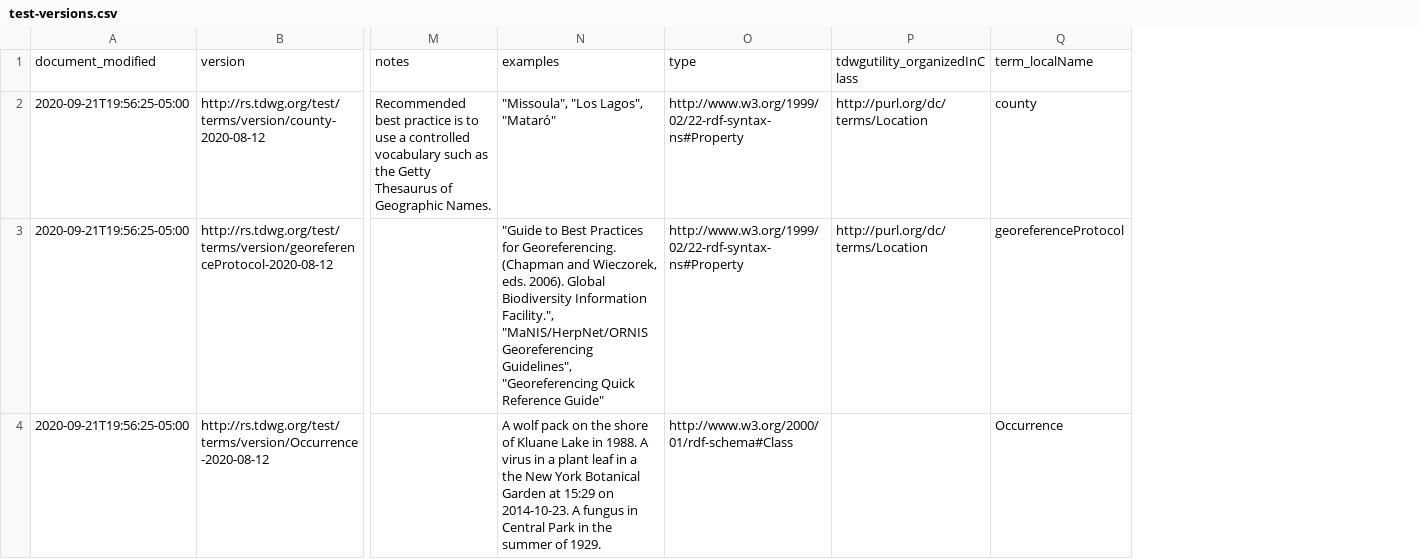
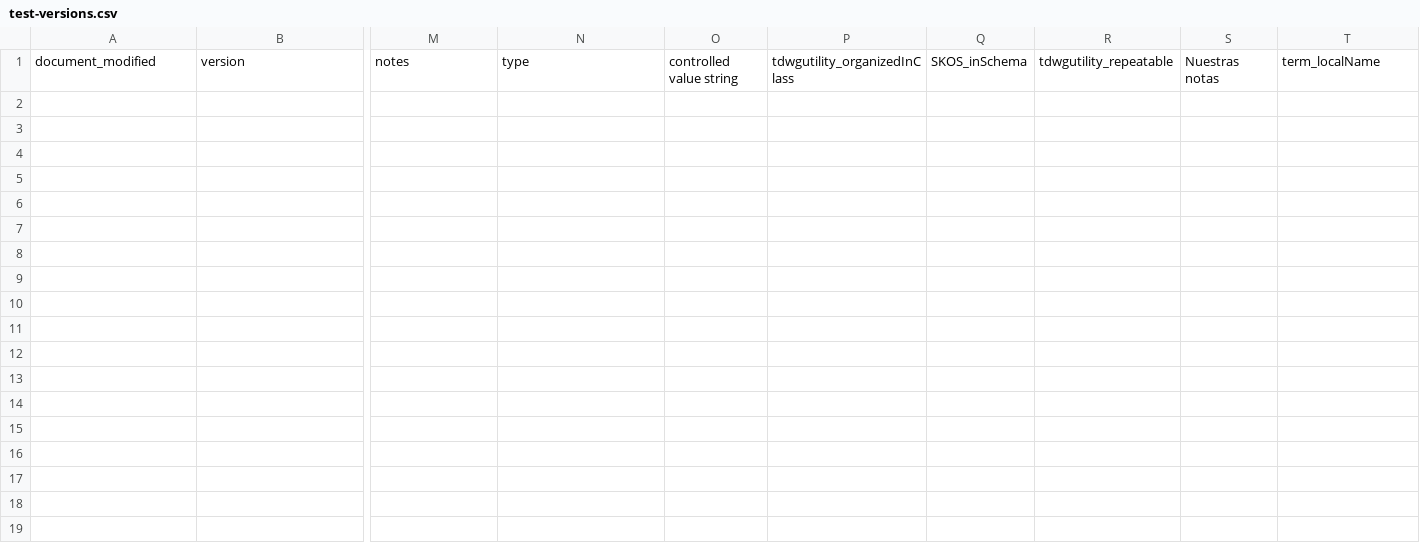
Before and after one commit to camiplata/rs.tdwg.org, a CSV file: test-versions/test-versions.csv, drawn as a sheet; only a part is shown, gaps mark what is left out; removed rows and columns are numbered as before the commit, all else as after; rows hold the shown columns only; the diff names each change by its address in the sheet, - before the commit and + after, or states it on an @@ line.

```diff
--- a/test-versions/test-versions.csv
+++ b/test-versions/test-versions.csv
-column N, row 1: examples
+column O, row 1: controlled value string
+column Q, row 1: SKOS_inSchema
+column R, row 1: tdwgutility_repeatable
+column S, row 1: Nuestras notas
-row 2: 2020-09-21T19:56:25-05:00 | http://rs.tdwg.org/test/terms/version/county-2020-08-12 | Recommended best practice is to use a controlled vocabulary such as the Getty Thesaurus of Geographic Names. | "Missoula", "Los Lagos", "Mataró" | http://www.w3.org/1999/02/22-rdf-syntax-ns#Property | http://purl.org/dc/terms/Location | county
-row 3: 2020-09-21T19:56:25-05:00 | http://rs.tdwg.org/test/terms/version/georeferenceProtocol-2020-08-12 |  | "Guide to Best Practices for Georeferencing. (Chapman and Wieczorek, eds. 2006). Global Biodiversity Information Facility.", "MaNIS/HerpNet/ORNIS Georeferencing Guidelines", "Georeferencing Quick Reference Guide" | http://www.w3.org/1999/02/22-rdf-syntax-ns#Property | http://purl.org/dc/terms/Location | georeferenceProtocol
-row 4: 2020-09-21T19:56:25-05:00 | http://rs.tdwg.org/test/terms/version/Occurrence-2020-08-12 |  | A wolf pack on the shore of Kluane Lake in 1988. A virus in a plant leaf in a the New York Botanical Garden at 15:29 on 2014-10-23. A fungus in Central Park in the summer of 1929. | http://www.w3.org/2000/01/rdf-schema#Class |  | Occurrence
```
Also changed, not shown: process/example-spreadsheets/simple-vocabulary.csv, standards/standards.csv, 7 other files.
